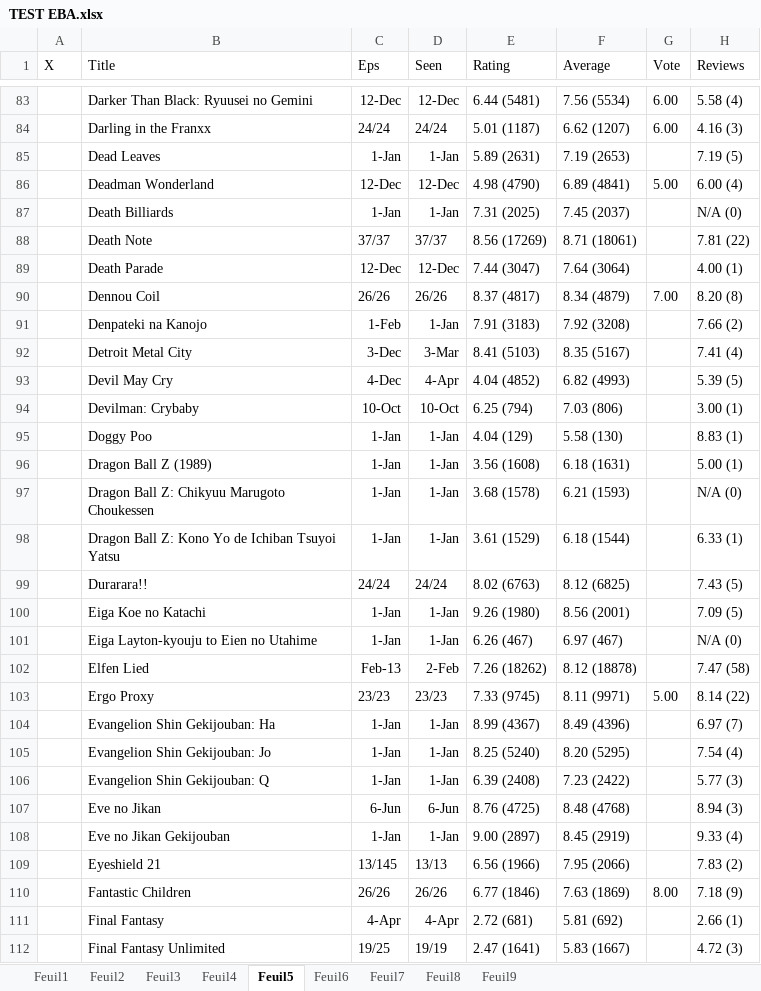
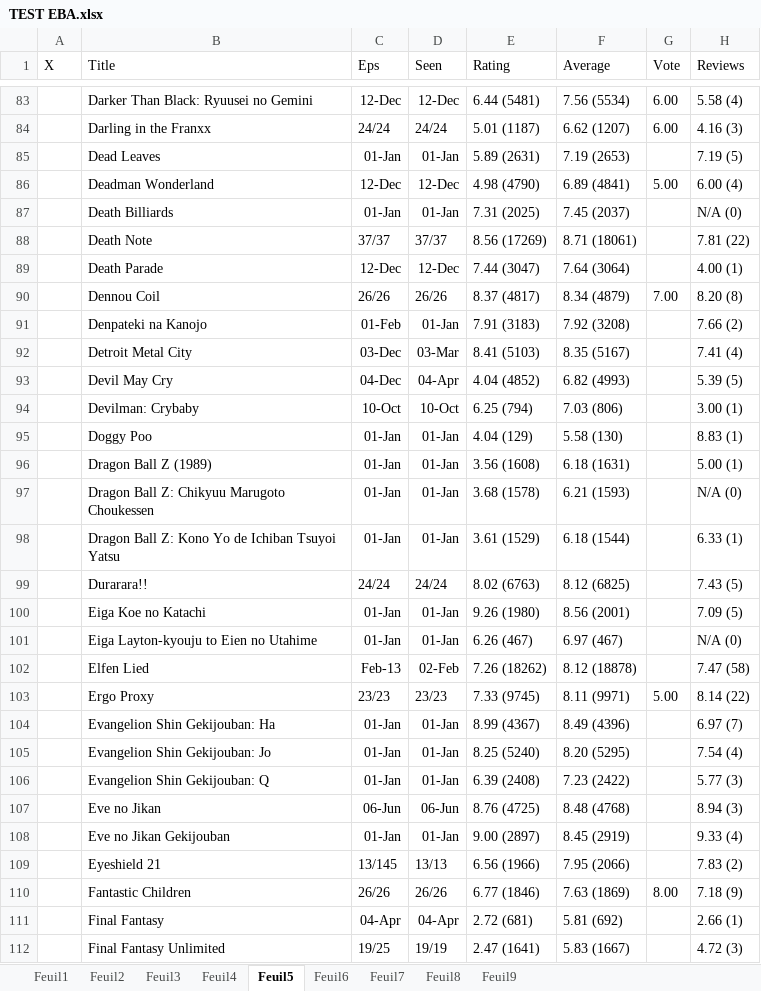
Before and after one commit to Reinaldodos/Anime, an Excel workbook: anidb jugement comparatif/TEST EBA.xlsx, sheet Feuil5, drawn as a sheet; only a part is shown, gaps mark what is left out; values as stored, in another font and other column widths than the file's, no borders; the diff covers the shown part only; the diff names each change by its address in the sheet, - before the commit and + after, or states it on an @@ line.

```diff
--- a/anidb jugement comparatif/TEST EBA.xlsx (sheet Feuil5)
+++ b/anidb jugement comparatif/TEST EBA.xlsx (sheet Feuil5)
-C85 (Eps): 1-Jan
+C85 (Eps): 01-Jan
-D85 (Seen): 1-Jan
+D85 (Seen): 01-Jan
-C87 (Eps): 1-Jan
+C87 (Eps): 01-Jan
-D87 (Seen): 1-Jan
+D87 (Seen): 01-Jan
-C91 (Eps): 1-Feb
+C91 (Eps): 01-Feb
-D91 (Seen): 1-Jan
+D91 (Seen): 01-Jan
-C92 (Eps): 3-Dec
+C92 (Eps): 03-Dec
-D92 (Seen): 3-Mar
+D92 (Seen): 03-Mar
-C93 (Eps): 4-Dec
+C93 (Eps): 04-Dec
-D93 (Seen): 4-Apr
+D93 (Seen): 04-Apr
-C95:C98 (Eps): 1-Jan
+C95:C98 (Eps): 01-Jan
-D95:D98 (Seen): 1-Jan
+D95:D98 (Seen): 01-Jan
-C100:C101 (Eps): 1-Jan
+C100:C101 (Eps): 01-Jan
-D100:D101 (Seen): 1-Jan
+D100:D101 (Seen): 01-Jan
-D102 (Seen): 2-Feb
+D102 (Seen): 02-Feb
-C104:C106 (Eps): 1-Jan
+C104:C106 (Eps): 01-Jan
-D104:D106 (Seen): 1-Jan
+D104:D106 (Seen): 01-Jan
-C107 (Eps): 6-Jun
+C107 (Eps): 06-Jun
-D107 (Seen): 6-Jun
+D107 (Seen): 06-Jun
-C108 (Eps): 1-Jan
+C108 (Eps): 01-Jan
-D108 (Seen): 1-Jan
+D108 (Seen): 01-Jan
-C111 (Eps): 4-Apr
+C111 (Eps): 04-Apr
-D111 (Seen): 4-Apr
+D111 (Seen): 04-Apr
```
Also changed, not shown: 435 edited cells elsewhere in this sheet, sheet Feuil7, sheet Feuil1, sheet Feuil3, sheet Feuil9, sheet Feuil8, sheet Feuil6, 1 more sheet, 1 other file.
